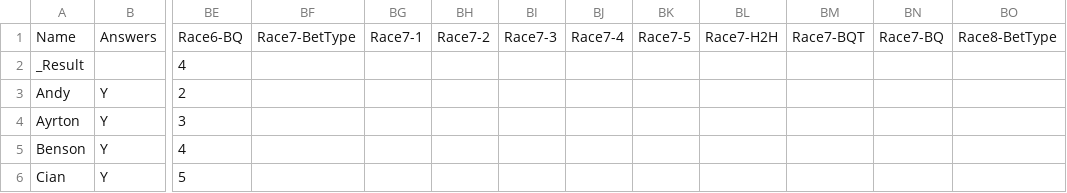
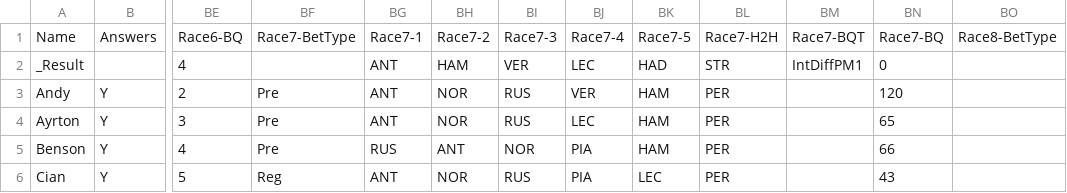
Before and after one commit to DaveJord/F1Comp, a CSV file: races.csv, drawn as a sheet; only a part is shown, gaps mark what is left out; the diff covers the shown part only; the diff names each change by its address in the sheet, - before the commit and + after, or states it on an @@ line.

```diff
--- a/races.csv
+++ b/races.csv
-BG2:BG4: (empty)
+BG2:BG4: ANT
-BH2: (empty)
+BH2: HAM
-BI2: (empty)
+BI2: VER
-BJ2: (empty)
+BJ2: LEC
-BK2: (empty)
+BK2: HAD
-BL2: (empty)
+BL2: STR
-BM2: (empty)
+BM2: IntDiffPM1
-BN2: (empty)
+BN2: 0
-BF3:BF5: (empty)
+BF3:BF5: Pre
-BH3:BH4: (empty)
+BH3:BH4: NOR
-BI3:BI4: (empty)
+BI3:BI4: RUS
-BJ3: (empty)
+BJ3: VER
-BK3:BK5: (empty)
+BK3:BK5: HAM
-BL3:BL6: (empty)
+BL3:BL6: PER
-BN3: (empty)
+BN3: 120
-BJ4: (empty)
+BJ4: LEC
-BN4: (empty)
+BN4: 65
-BG5: (empty)
+BG5: RUS
-BH5: (empty)
+BH5: ANT
-BI5: (empty)
+BI5: NOR
-BJ5:BJ6: (empty)
+BJ5:BJ6: PIA
-BN5: (empty)
+BN5: 66
-BF6: (empty)
+BF6: Reg
-BG6: (empty)
+BG6: ANT
-BH6: (empty)
+BH6: NOR
-BI6: (empty)
+BI6: RUS
-BK6: (empty)
+BK6: LEC
-BN6: (empty)
+BN6: 43
```
Also changed, not shown: 136 edited cells elsewhere in this file, Leaderboard.csv, bonusQuestions.csv.
